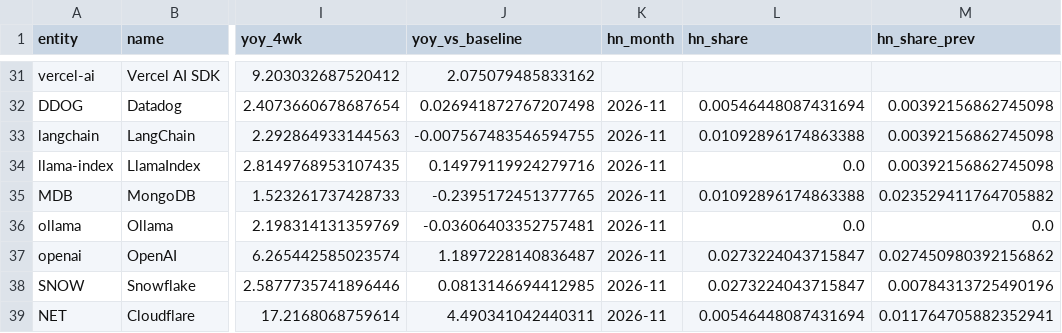
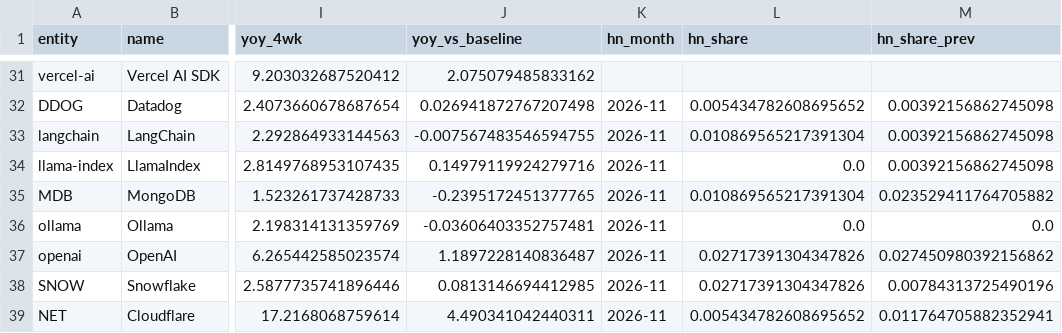
Before and after one commit to kechunwu/ai-adoption-tracker, a CSV file: data/processed/what_moved.csv, drawn as a sheet; only a part is shown, gaps mark what is left out; the diff covers the shown part only; the diff names each change by its address in the sheet, - before the commit and + after, or states it on an @@ line.

```diff
--- a/data/processed/what_moved.csv
+++ b/data/processed/what_moved.csv
-L32 (hn_share): 0.00546448087431694
+L32 (hn_share): 0.005434782608695652
-L33 (hn_share): 0.01092896174863388
+L33 (hn_share): 0.010869565217391304
-L35 (hn_share): 0.01092896174863388
+L35 (hn_share): 0.010869565217391304
-L37:L38 (hn_share): 0.0273224043715847
+L37:L38 (hn_share): 0.02717391304347826
-L39 (hn_share): 0.00546448087431694
+L39 (hn_share): 0.005434782608695652
```
Also changed, not shown: 25 edited cells elsewhere in this file, data/processed/hn_share.csv, data/processed/leadlag_company.csv, 8 other files.
